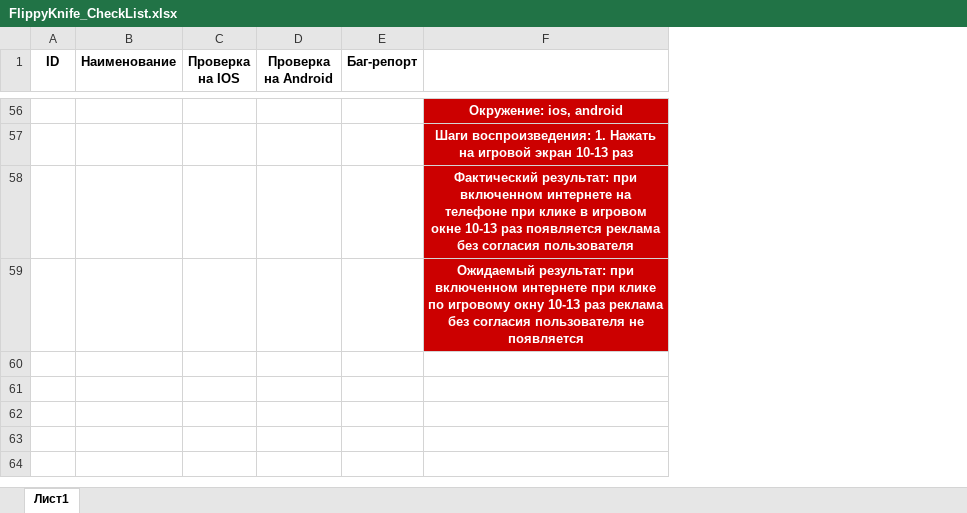
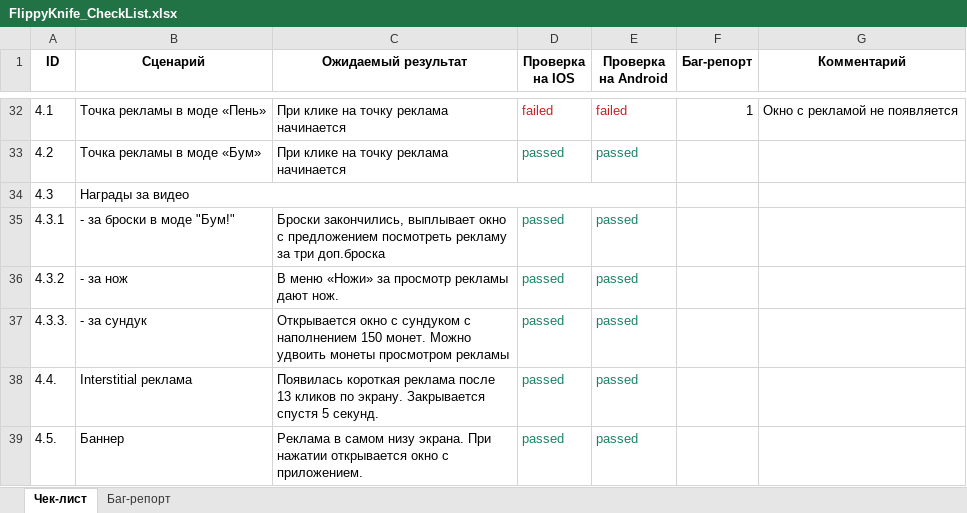
Before and after one commit to NatPopstar/Otus, an Excel workbook: FlippyKnife_CheckList.xlsx, sheet Чек-лист, drawn as a sheet; only a part is shown, gaps mark what is left out; values as stored, in another font and other column widths than the file's, no borders; removed rows and columns are numbered as before the commit, all else as after; the diff covers the shown part only; the diff names each change by its address in the sheet, - before the commit and + after, or states it on an @@ line.

Commit message:
Change checkList

```diff
--- a/FlippyKnife_CheckList.xlsx (sheet Чек-лист)
+++ b/FlippyKnife_CheckList.xlsx (sheet Чек-лист)
-sheet tab: Лист1
+sheet tab: Чек-лист
+sheet tab: Баг-репорт
-column B (Наименование), empty
+column B (Сценарий), rows 32-35: Точка рекламы в моде «Пень» | Точка рекламы в моде «Бум» | Награды за видео | - за броски в моде "Бум!"
+column C (Ожидаемый результат), rows 32-35: При клике на точку реклама начинается | При клике на точку реклама начинается |  | Броски закончились, выплывает окно с предложением посмотреть рекламу за три доп.броска
-column F, rows 56-59: Окружение: ios, android | Шаги воспроизведения: 1. Нажать на игровой экран 10-13 раз | Фактический результат: при включенном интернете на телефоне при клике в игровом окне 10-13 раз появляется реклама без согласия пользователя | Ожидаемый результат: при включенном интернете при клике по игровому окну 10-13 раз реклама без согласия пользователя не появляется
+column G (Комментарий), row 32: Окно с рекламой не появляется
-A32 (ID): (empty)
+A32 (ID): 4.1
-D32 (Проверка на IOS): (empty)
+D32 (Проверка на IOS): failed
-E32 (Проверка на Android): (empty)
+E32 (Проверка на Android): failed
-F32 (Баг-репорт): (empty)
+F32 (Баг-репорт): 1
-A33 (ID): (empty)
+A33 (ID): 4.2
-D33 (Проверка на IOS): (empty)
+D33 (Проверка на IOS): passed
-E33 (Проверка на Android): (empty)
+E33 (Проверка на Android): passed
-A34 (ID): (empty)
+A34 (ID): 4.3
-A35 (ID): (empty)
+A35 (ID): 4.3.1
-D35 (Проверка на IOS): (empty)
+D35 (Проверка на IOS): passed
-E35 (Проверка на Android): (empty)
+E35 (Проверка на Android): passed
+row 36: 4.3.2 | - за нож | В меню «Ножи» за просмотр рекламы дают нож. | passed | passed
+row 37: 4.3.3. | - за сундук | Открывается окно с сундуком с наполнением 150 монет. Можно удвоить монеты просмотром рекламы | passed | passed
+row 38: 4.4. | Interstitial реклама | Появилась короткая реклама после 13 кликов по экрану. Закрывается спустя 5 секунд. | passed | passed
+row 39: 4.5. | Баннер | Реклама в самом низу экрана. При нажатии открывается окно с приложением. | passed | passed
```
Also changed, not shown: 27 added rows, 51 removed rows, 6 edited cells and cell formats elsewhere in this sheet.
